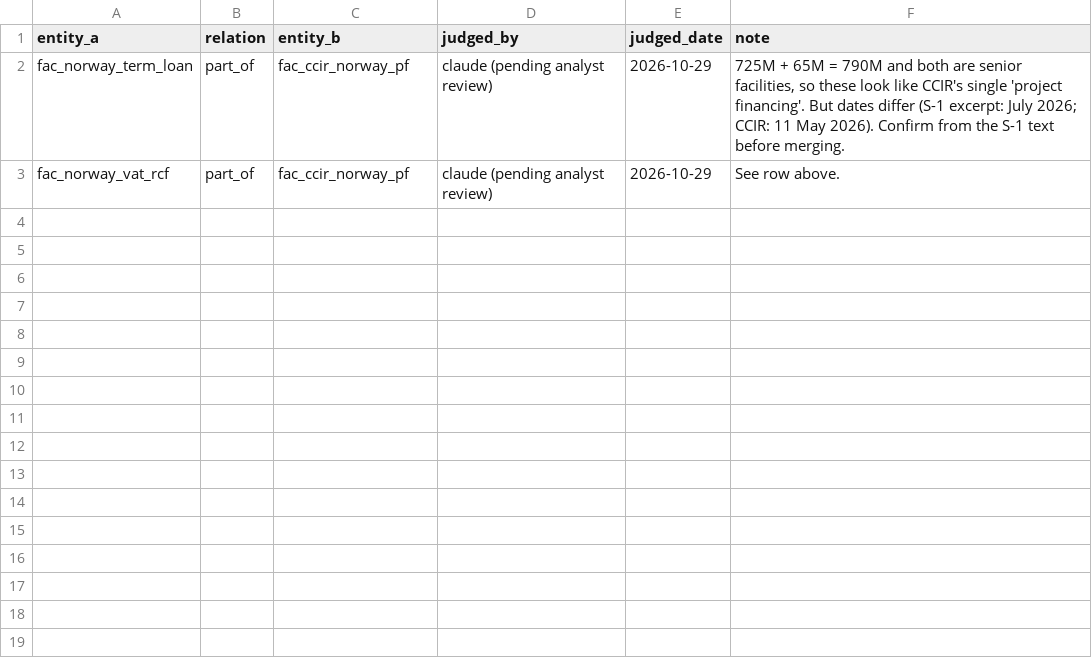
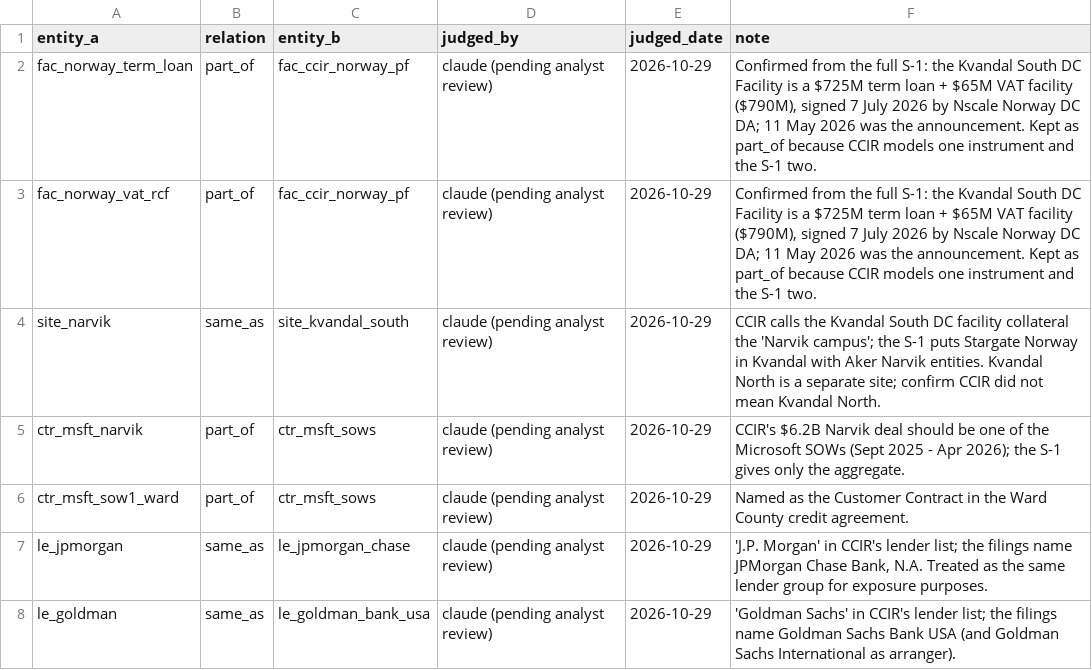
Before and after one commit to cwlai19/AI-Infrastructure, a CSV file: data/entity_links.csv, drawn as a sheet.

```diff
--- a/data/entity_links.csv
+++ b/data/entity_links.csv
@@ -1,3 +1,8 @@
 entity_a,relation,entity_b,judged_by,judged_date,note
-fac_norway_term_loan,part_of,fac_ccir_norway_pf,claude (pending analyst review),2026-10-29,"725M + 65M = 790M and both are senior facilities, so these look like CCIR's single 'project financing'. But dates differ (S-1 excerpt: July 2026; CCIR: 11 May 2026). Confirm from the S-1 text before merging."
-fac_norway_vat_rcf,part_of,fac_ccir_norway_pf,claude (pending analyst review),2026-10-29,See row above.
+fac_norway_term_loan,part_of,fac_ccir_norway_pf,claude (pending analyst review),2026-10-29,"Confirmed from the full S-1: the Kvandal South DC Facility is a $725M term loan + $65M VAT facility ($790M), signed 7 July 2026 by Nscale Norway DC DA; 11 May 2026 was the announcement. Kept as part_of because CCIR models one instrument and the S-1 two."
+fac_norway_vat_rcf,part_of,fac_ccir_norway_pf,claude (pending analyst review),2026-10-29,"Confirmed from the full S-1: the Kvandal South DC Facility is a $725M term loan + $65M VAT facility ($790M), signed 7 July 2026 by Nscale Norway DC DA; 11 May 2026 was the announcement. Kept as part_of because CCIR models one instrument and the S-1 two."
+site_narvik,same_as,site_kvandal_south,claude (pending analyst review),2026-10-29,CCIR calls the Kvandal South DC facility collateral the 'Narvik campus'; the S-1 puts Stargate Norway in Kvandal with Aker Narvik entities. Kvandal North is a separate site; confirm CCIR did not mean Kvandal North.
+ctr_msft_narvik,part_of,ctr_msft_sows,claude (pending analyst review),2026-10-29,CCIR's $6.2B Narvik deal should be one of the Microsoft SOWs (Sept 2025 - Apr 2026); the S-1 gives only the aggregate.
+ctr_msft_sow1_ward,part_of,ctr_msft_sows,claude (pending analyst review),2026-10-29,Named as the Customer Contract in the Ward County credit agreement.
+le_jpmorgan,same_as,le_jpmorgan_chase,claude (pending analyst review),2026-10-29,"'J.P. Morgan' in CCIR's lender list; the filings name JPMorgan Chase Bank, N.A. Treated as the same lender group for exposure purposes."
+le_goldman,same_as,le_goldman_bank_usa,claude (pending analyst review),2026-10-29,'Goldman Sachs' in CCIR's lender list; the filings name Goldman Sachs Bank USA (and Goldman Sachs International as arranger).
```
Also changed, not shown: data/sources.csv, 12 other files.
